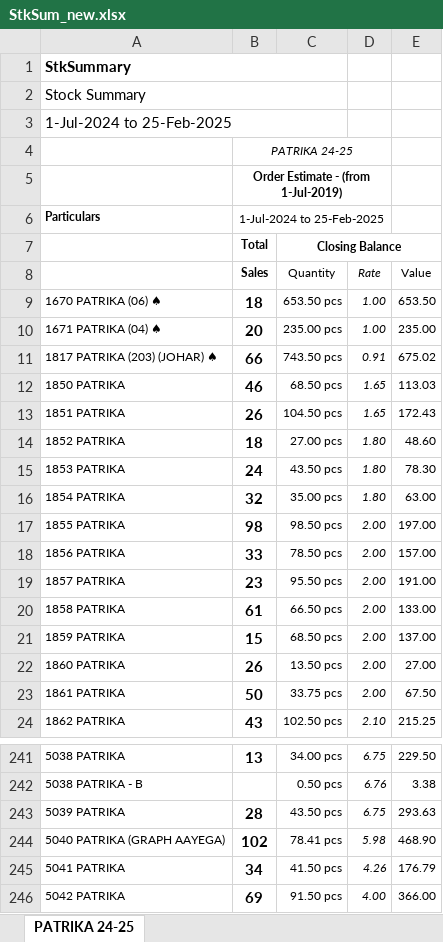
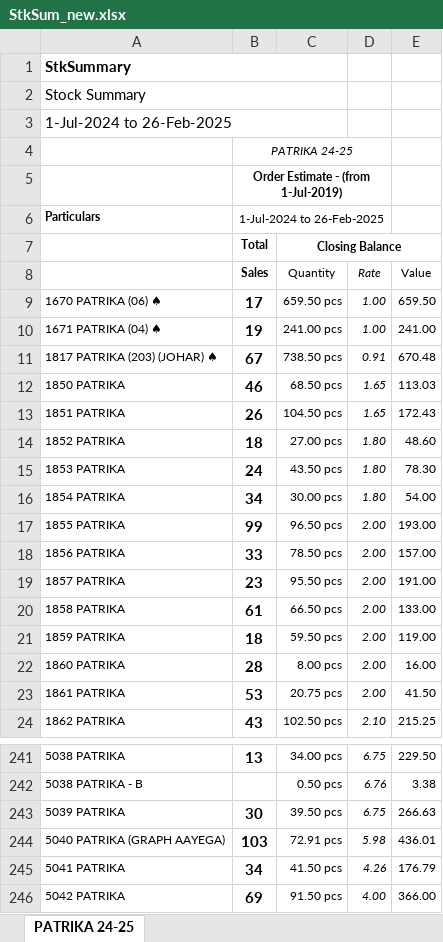
Before and after one commit to jyoti-creative-cards/jyoti-cards-stock-management-streamlit-app, an Excel workbook: StkSum_new.xlsx, sheet PATRIKA 24-25, drawn as a sheet; only a part is shown, gaps mark what is left out; values as stored, in another font and other column widths than the file's, no borders; the diff covers the shown part only; the diff names each change by its address in the sheet, - before the commit and + after, or states it on an @@ line.

```diff
--- a/StkSum_new.xlsx (sheet PATRIKA 24-25)
+++ b/StkSum_new.xlsx (sheet PATRIKA 24-25)
-A3: 1-Jul-2024 to 25-Feb-2025
+A3: 1-Jul-2024 to 26-Feb-2025
-B6 (Sales): 1-Jul-2024 to 25-Feb-2025
+B6 (Sales): 1-Jul-2024 to 26-Feb-2025
-B9 (Sales): 18
+B9 (Sales): 17
-C9 (Quantity): 653.50 pcs
+C9 (Quantity): 659.50 pcs
-E9 (Value): 653.50
+E9 (Value): 659.50
-B10 (Sales): 20
+B10 (Sales): 19
-C10 (Quantity): 235.00 pcs
+C10 (Quantity): 241.00 pcs
-E10 (Value): 235.00
+E10 (Value): 241.00
-B11 (Sales): 66
+B11 (Sales): 67
-C11 (Quantity): 743.50 pcs
+C11 (Quantity): 738.50 pcs
-E11 (Value): 675.02
+E11 (Value): 670.48
-B16 (Sales): 32
+B16 (Sales): 34
-C16 (Quantity): 35.00 pcs
+C16 (Quantity): 30.00 pcs
-E16 (Value): 63.00
+E16 (Value): 54.00
-B17 (Sales): 98
+B17 (Sales): 99
-C17 (Quantity): 98.50 pcs
+C17 (Quantity): 96.50 pcs
-E17 (Value): 197.00
+E17 (Value): 193.00
-B21 (Sales): 15
+B21 (Sales): 18
-C21 (Quantity): 68.50 pcs
+C21 (Quantity): 59.50 pcs
-E21 (Value): 137.00
+E21 (Value): 119.00
-B22 (Sales): 26
+B22 (Sales): 28
-C22 (Quantity): 13.50 pcs
+C22 (Quantity): 8.00 pcs
-E22 (Value): 27.00
+E22 (Value): 16.00
-B23 (Sales): 50
+B23 (Sales): 53
-C23 (Quantity): 33.75 pcs
+C23 (Quantity): 20.75 pcs
-E23 (Value): 67.50
+E23 (Value): 41.50
-B243 (Sales): 28
+B243 (Sales): 30
-C243 (Quantity): 43.50 pcs
+C243 (Quantity): 39.50 pcs
-E243 (Value): 293.63
+E243 (Value): 266.63
-B244 (Sales): 102
+B244 (Sales): 103
-C244 (Quantity): 78.41 pcs
+C244 (Quantity): 72.91 pcs
-E244 (Value): 468.90
+E244 (Value): 436.01
```
Also changed, not shown: 274 edited cells elsewhere in this sheet.
